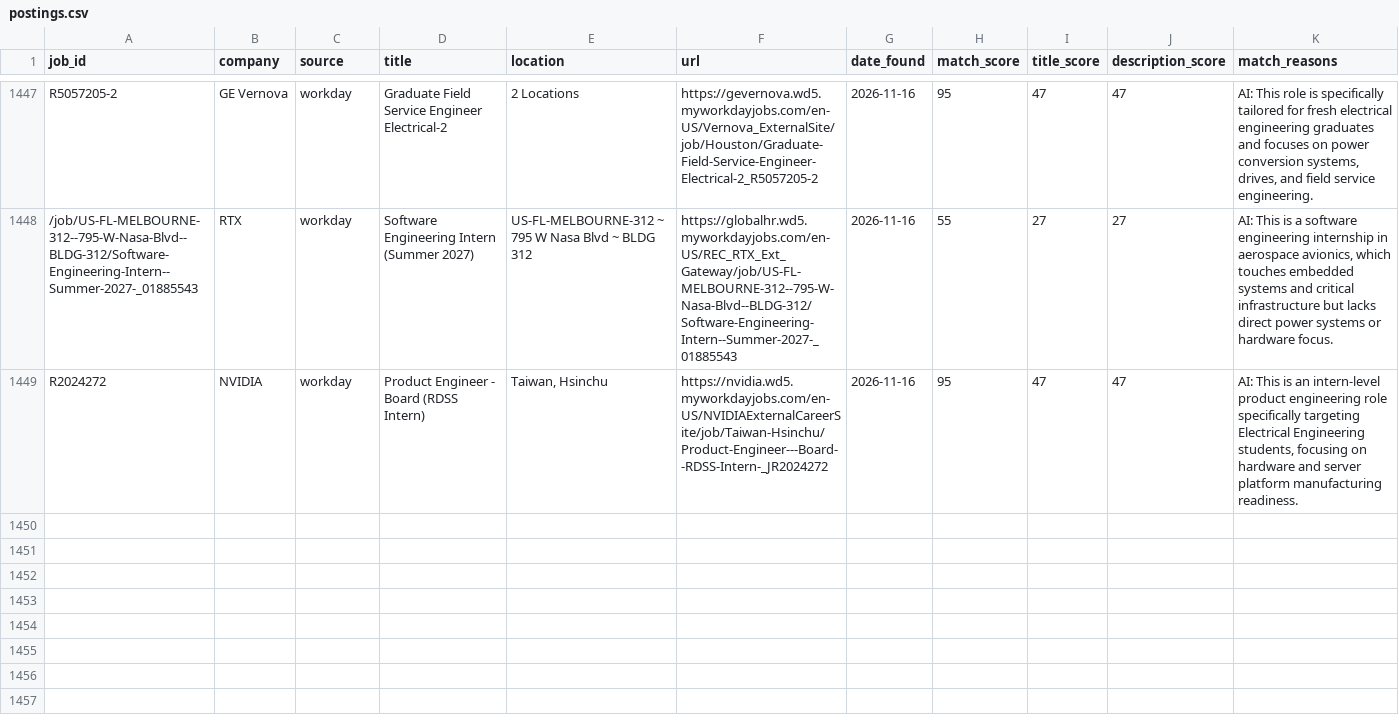
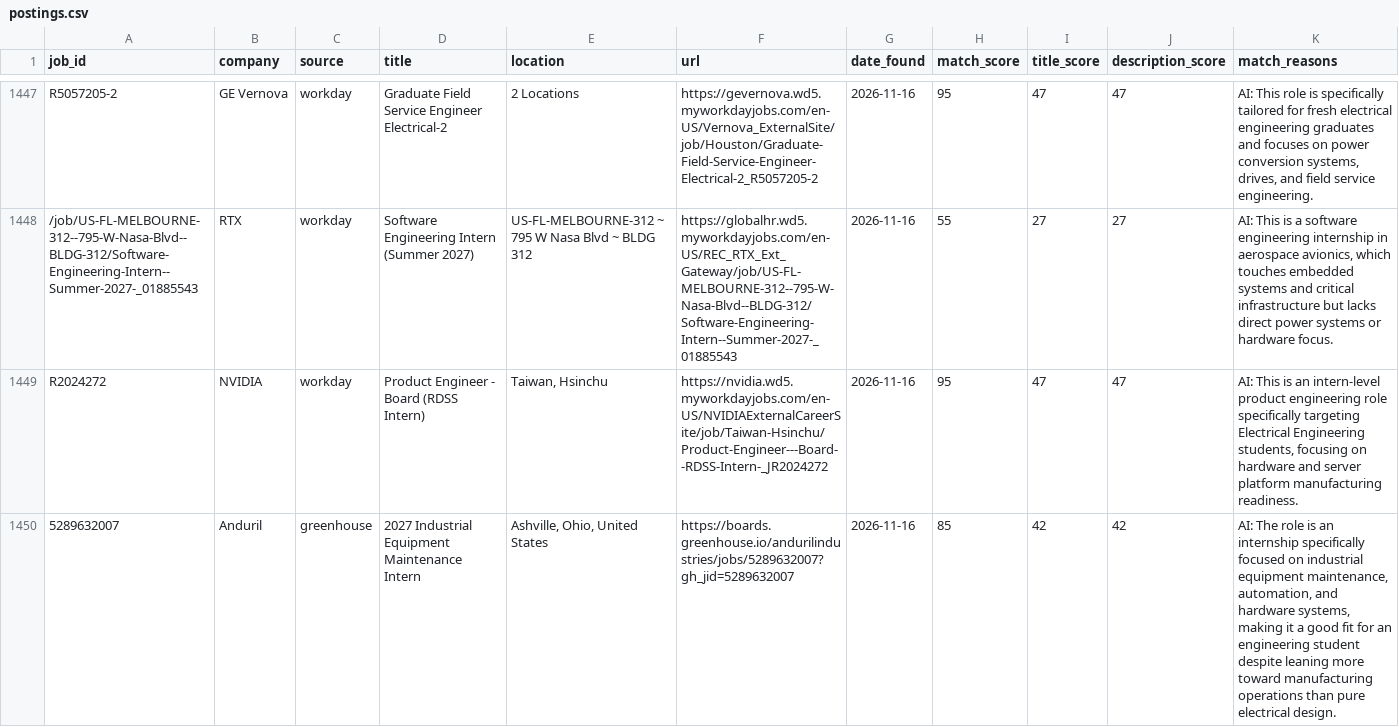
Before and after one commit to br-ndan/job-scraper, a CSV file: data/postings.csv, drawn as a sheet; only a part is shown, gaps mark what is left out.

```diff
--- a/data/postings.csv
+++ b/data/postings.csv
@@ -1449 +1449,2 @@ R5057205-2,GE Vernova,workday,Graduate Field Service Engineer Electrical-2,2 Loc
 R2024272,NVIDIA,workday,Product Engineer - Board (RDSS Intern),"Taiwan, Hsinchu",https://nvidia.wd5.myworkdayjobs.com/en-US/NVIDIAExternalCareerSite/job/Taiwan-Hsinchu/Product-Engineer---Board--RDSS-Intern-_JR2024272,2026-11-16,95,47,47,"AI: This is an intern-level product engineering role specifically targeting Electrical Engineering students, focusing on hardware and server platform manufacturing readiness."
+5289632007,Anduril,greenhouse,2027 Industrial Equipment Maintenance Intern,"Ashville, Ohio, United States",https://boards.greenhouse.io/andurilindustries/jobs/5289632007?gh_jid=5289632007,2026-11-16,85,42,42,"AI: The role is an internship specifically focused on industrial equipment maintenance, automation, and hardware systems, making it a good fit for an engineering student despite leaning more toward manufacturing operations than pure electrical design."
```
